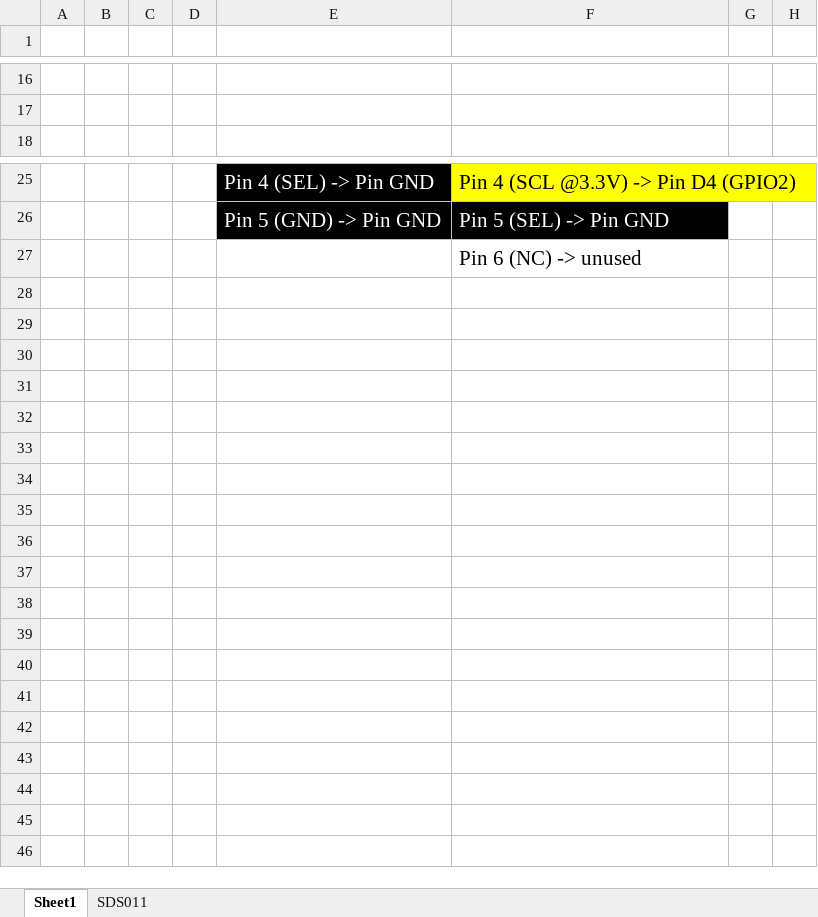
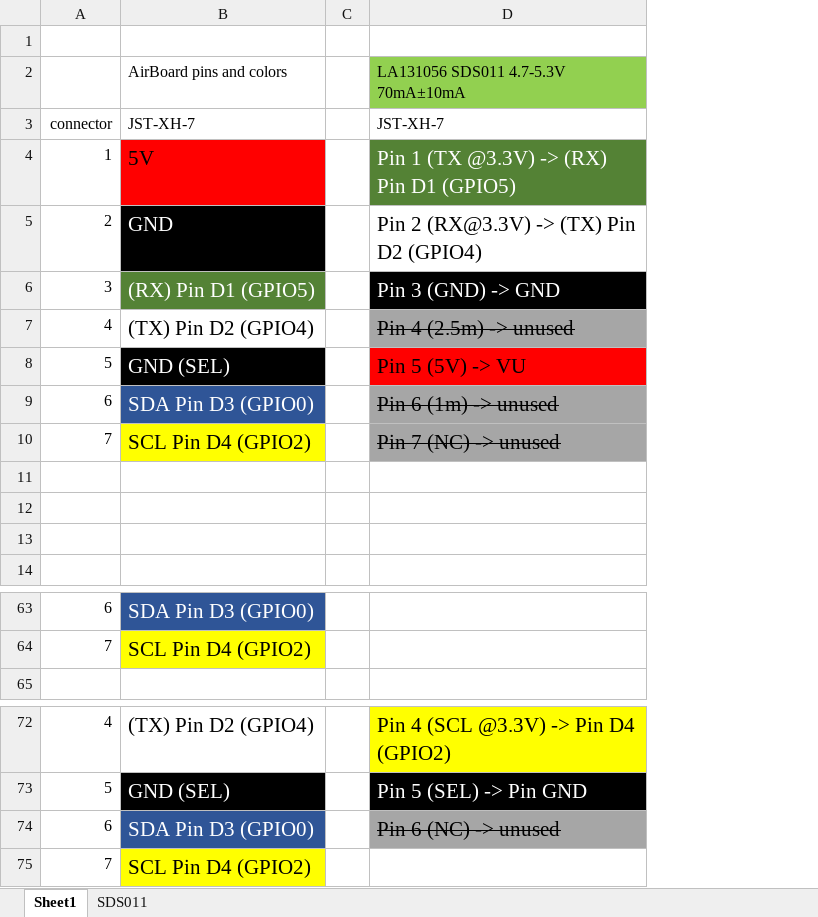
Before and after one commit to LaskaKit/Air_Board, an Excel workbook: input/sensors.xlsx, sheet Sheet1, drawn as a sheet; only a part is shown, gaps mark what is left out; values as stored, in another font and other column widths than the file's, no borders; removed rows and columns are numbered as before the commit, all else as after; the diff covers the shown part only; the diff names each change by its address in the sheet, - before the commit and + after, or states it on an @@ line.

Commit message:
Update sensors.xlsx

```diff
--- a/input/sensors.xlsx (sheet Sheet1)
+++ b/input/sensors.xlsx (sheet Sheet1)
-column A, empty
-column B, empty
-column C, empty
+column A, rows 63-64: 6 | 7; rows 72-74: 4 | 5 | 6
+column B, rows 63-64: SDA Pin D3 (GPIO0) | SCL Pin D4 (GPIO2); rows 72-74: (TX) Pin D2 (GPIO4) | GND (SEL) | SDA Pin D3 (GPIO0)
-column E, rows 25-26: Pin 4 (SEL) -> Pin GND | Pin 5 (GND) -> Pin GND
-column G, empty
-column H, empty
+row 1: (empty)
+row 2:  | AirBoard pins and colors |  | LA131056 SDS011 4.7-5.3V 70mA±10mA
+row 3: connector | JST-XH-7 |  | JST-XH-7
+row 4: 1 | 5V |  | Pin 1 (TX @3.3V) -> (RX) Pin D1 (GPIO5)
+row 5: 2 | GND |  | Pin 2 (RX@3.3V) -> (TX) Pin D2 (GPIO4)
+row 6: 3 | (RX) Pin D1 (GPIO5) |  | Pin 3 (GND) -> GND
+row 7: 4 | (TX) Pin D2 (GPIO4) |  | Pin 4 (2.5m) -> unused
+row 8: 5 | GND (SEL) |  | Pin 5 (5V) -> VU
+row 9: 6 | SDA Pin D3 (GPIO0) |  | Pin 6 (1m) -> unused
+row 10: 7 | SCL Pin D4 (GPIO2) |  | Pin 7 (NC) -> unused
+row 11: (empty)
+row 12: (empty)
+row 13: (empty)
-row 63: (empty)
+row 63: 6 | SDA Pin D3 (GPIO0)
-row 64: (empty)
+row 64: 7 | SCL Pin D4 (GPIO2)
@@ D74 fill: none → #A6A6A6, strikethrough: off → on @@
+row 75: 7 | SCL Pin D4 (GPIO2)
```
Also changed, not shown: 34 added rows and 2 edited cells elsewhere in this sheet.
